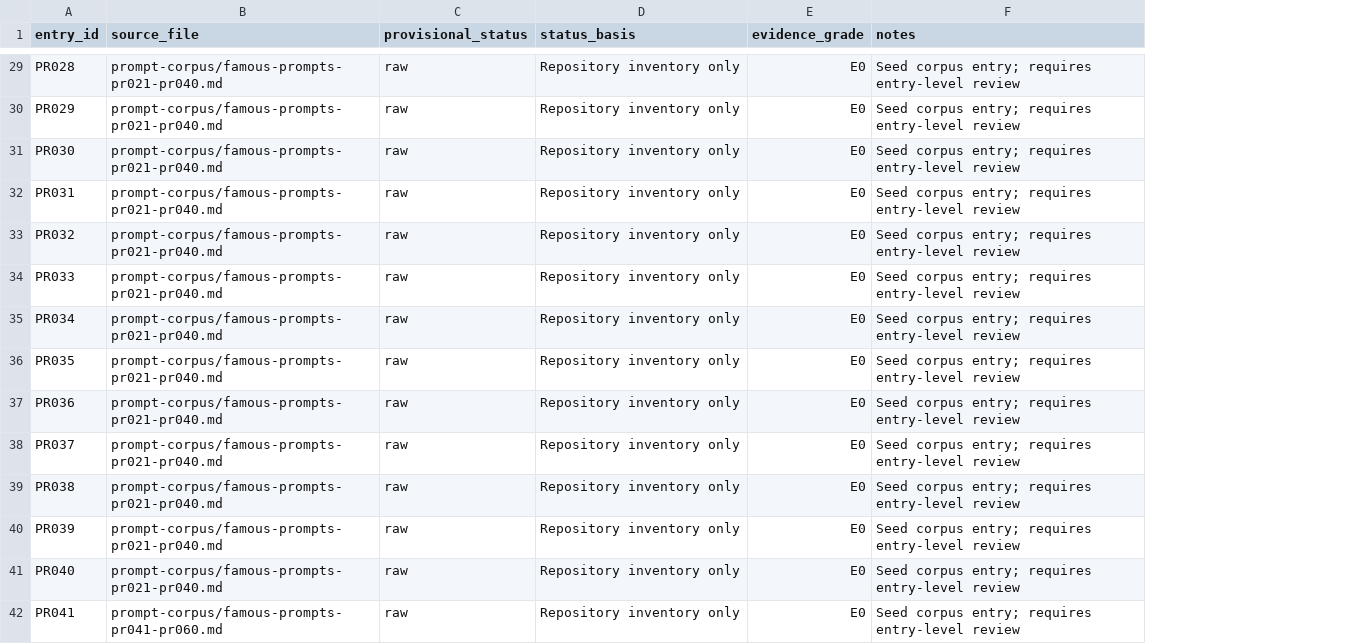
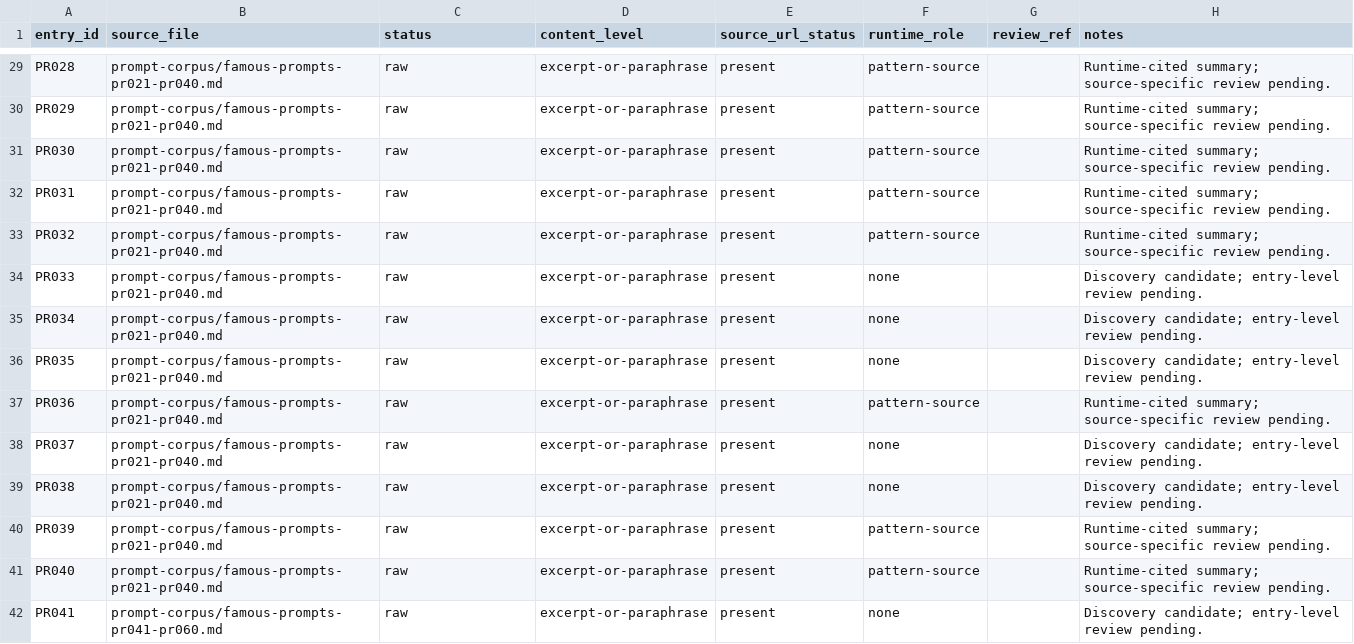
Before and after one commit to sarecury-lgtm/prompt-system-lab, a CSV file: corpus/registry.csv, drawn as a sheet; only a part is shown, gaps mark what is left out; removed rows and columns are numbered as before the commit, all else as after; the diff covers the shown part only; the diff names each change by its address in the sheet, - before the commit and + after, or states it on an @@ line.

Commit message:
Triage runtime-linked corpus entries conservatively

```diff
--- a/corpus/registry.csv
+++ b/corpus/registry.csv
-column D (status_basis), rows 29-42: all Repository inventory only
-column E (evidence_grade), rows 29-42: all E0
+column D (content_level), rows 29-42: all excerpt-or-paraphrase
+column E (source_url_status), rows 29-42: all present
+column F (runtime_role), rows 29-42: pattern-source | pattern-source | pattern-source | pattern-source | pattern-source | none | none | none | pattern-source | none | none | pattern-source | pattern-source | none
+column G (review_ref), empty
-C1: provisional_status
+C1: status
-H29:H33 (notes): Seed corpus entry; requires entry-level review
+H29:H33 (notes): Runtime-cited summary; source-specific review pending.
-H34:H36 (notes): Seed corpus entry; requires entry-level review
+H34:H36 (notes): Discovery candidate; entry-level review pending.
-H37 (notes): Seed corpus entry; requires entry-level review
+H37 (notes): Runtime-cited summary; source-specific review pending.
-H38:H39 (notes): Seed corpus entry; requires entry-level review
+H38:H39 (notes): Discovery candidate; entry-level review pending.
-H40:H41 (notes): Seed corpus entry; requires entry-level review
+H40:H41 (notes): Runtime-cited summary; source-specific review pending.
-H42 (notes): Seed corpus entry; requires entry-level review
+H42 (notes): Discovery candidate; entry-level review pending.
```
Also changed, not shown: 130 edited cells elsewhere in this file.
